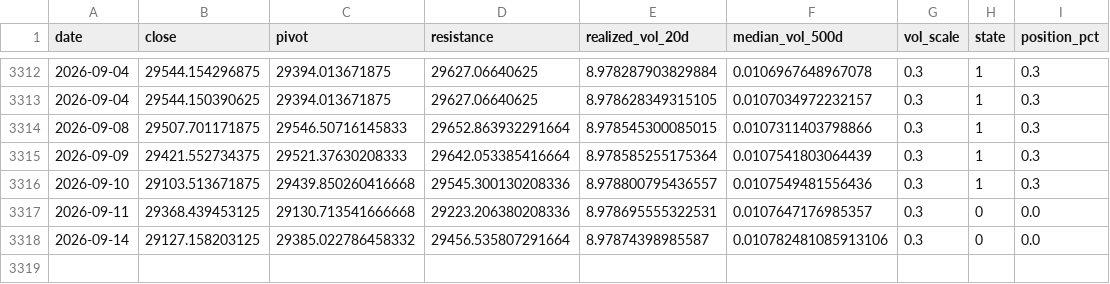
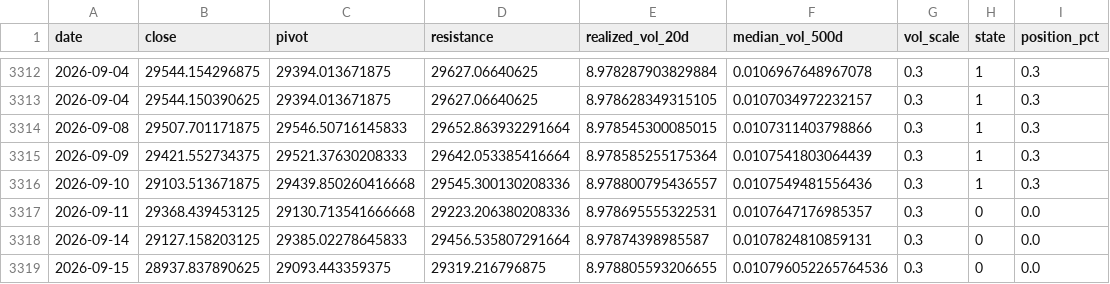
Before and after one commit to kenjtradez/nas100-pivot-signal, a CSV file: nas100_signal_log.csv, drawn as a sheet; only a part is shown, gaps mark what is left out.

```diff
--- a/nas100_signal_log.csv
+++ b/nas100_signal_log.csv
@@ -3317,2 +3317,3 @@ date,close,pivot,resistance,realized_vol_20d,median_vol_500d,vol_scale,state,pos
 2026-09-11,29368.439453125,29130.713541666668,29223.206380208336,8.978695555322531,0.0107647176985357,0.3,0,0.0
-2026-09-14,29127.158203125,29385.022786458332,29456.535807291664,8.97874398985587,0.010782481085913106,0.3,0,0.0
+2026-09-14,29127.158203125,29385.02278645833,29456.535807291664,8.97874398985587,0.0107824810859131,0.3,0,0.0
+2026-09-15,28937.837890625,29093.443359375,29319.216796875,8.978805593206655,0.010796052265764536,0.3,0,0.0
```
